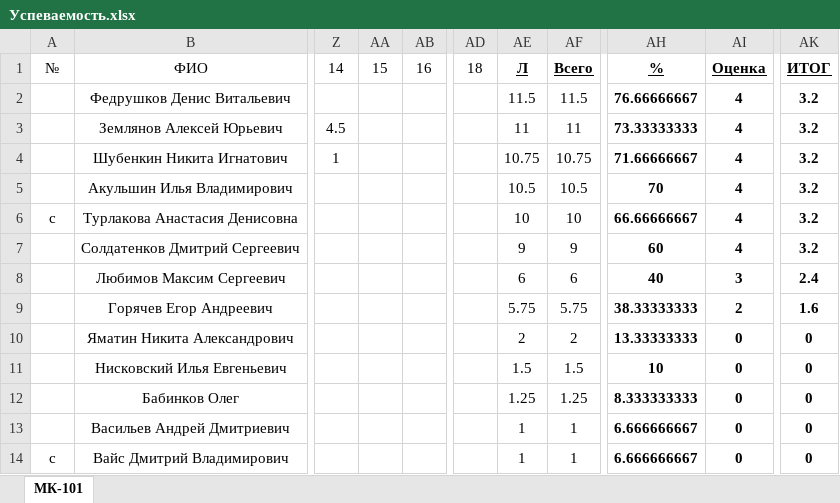
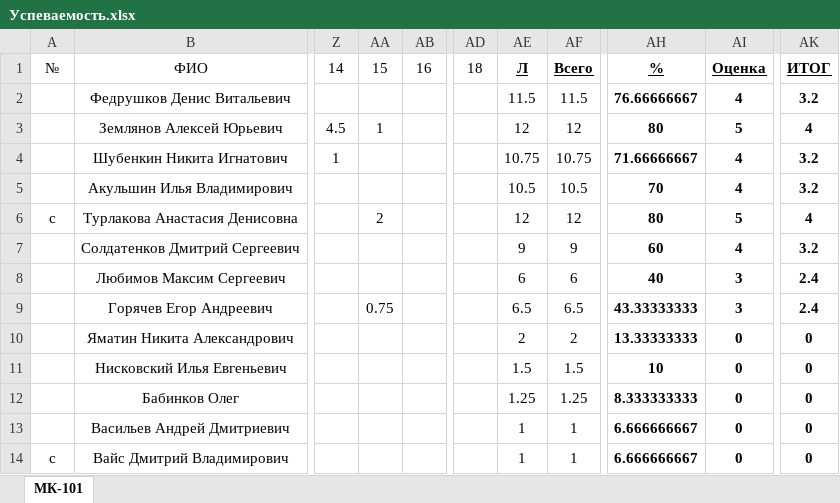
Before and after one commit to DorofeevKonstantin/3, an Excel workbook: Успеваемость.xlsx, sheet МК-101, drawn as a sheet; only a part is shown, gaps mark what is left out; values as stored, in another font and other column widths than the file's, no borders; the diff names each change by its address in the sheet, - before the commit and + after, or states it on an @@ line.

```diff
--- a/Успеваемость.xlsx (sheet МК-101)
+++ b/Успеваемость.xlsx (sheet МК-101)
-AA3: (empty)
+AA3: 1
-AE3: 11
+AE3: 12
-AF3: 11
+AF3: 12
-AH3: 73.33333333
+AH3: 80
-AI3: 4
+AI3: 5
-AK3: 3.2
+AK3: 4
-AA6: (empty)
+AA6: 2
-AE6: 10
+AE6: 12
-AF6: 10
+AF6: 12
-AH6: 66.66666667
+AH6: 80
-AI6: 4
+AI6: 5
-AK6: 3.2
+AK6: 4
-AA9: (empty)
+AA9: 0.75
-AE9: 5.75
+AE9: 6.5
-AF9: 5.75
+AF9: 6.5
-AH9: 38.33333333
+AH9: 43.33333333
-AI9: 2
+AI9: 3
-AK9: 1.6
+AK9: 2.4
```
Also changed, not shown: 1 other file.
